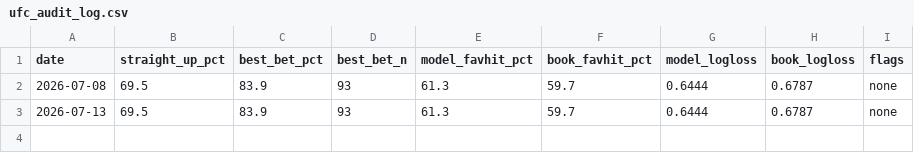
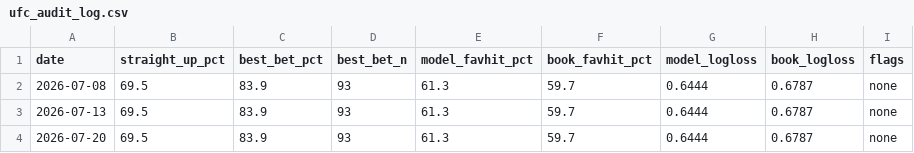
Before and after one commit to benbr11/EdgeLabs, a CSV file: ufc_audit_log.csv, drawn as a sheet; the diff names each change by its address in the sheet, - before the commit and + after, or states it on an @@ line.

```diff
--- a/ufc_audit_log.csv
+++ b/ufc_audit_log.csv
+row 4: 2026-07-20 | 69.5 | 83.9 | 93 | 61.3 | 59.7 | 0.6444 | 0.6787 | none
```
